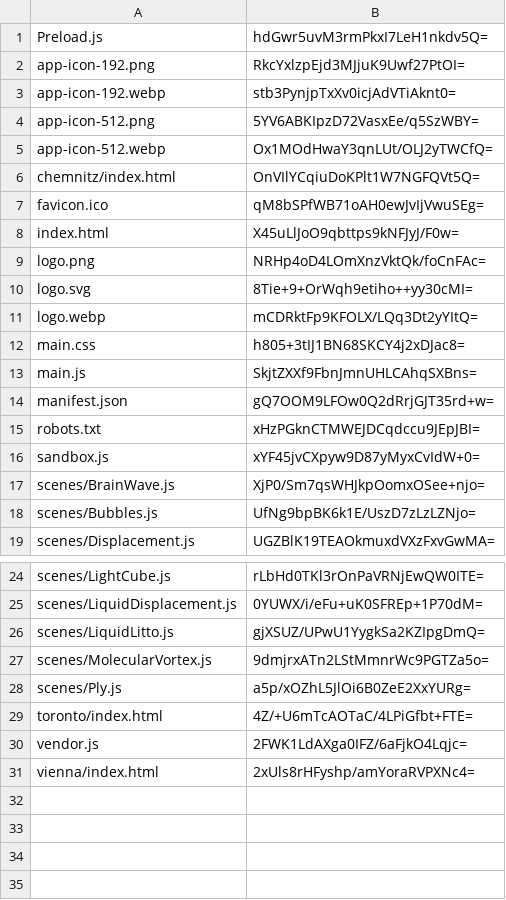
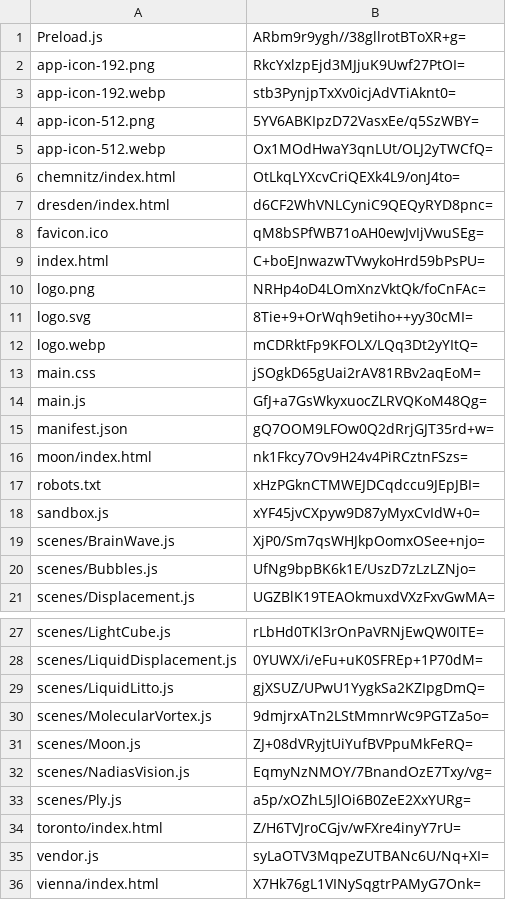
Before and after one commit to artificialmuseum/artificialmuseum.com, a CSV file: docs/etags.csv, drawn as a sheet; only a part is shown, gaps mark what is left out; the diff covers the shown part only.

```diff
--- a/docs/etags.csv
+++ b/docs/etags.csv
@@ -1,2 +1,2 @@
-Preload.js,hdGwr5uvM3rmPkxI7LeH1nkdv5Q=
+Preload.js,ARbm9r9ygh//38gllrotBToXR+g=
 app-icon-192.png,RkcYxlzpEjd3MJjuK9Uwf27PtOI=
@@ -5,5 +5,6 @@ app-icon-512.png,5YV6ABKIpzD72VasxEe/q5SzWBY=
 app-icon-512.webp,Ox1MOdHwaY3qnLUt/OLJ2yTWCfQ=
-chemnitz/index.html,OnVIlYCqiuDoKPlt1W7NGFQVt5Q=
+chemnitz/index.html,OtLkqLYXcvCriQEXk4L9/onJ4to=
+dresden/index.html,d6CF2WhVNLCyniC9QEQyRYD8pnc=
 favicon.ico,qM8bSPfWB71oAH0ewJvIjVwuSEg=
-index.html,X45uLlJoO9qbttps9kNFJyJ/F0w=
+index.html,C+boEJnwazwTVwykoHrd59bPsPU=
 logo.png,NRHp4oD4LOmXnzVktQk/foCnFAc=
@@ -11,5 +12,6 @@ logo.svg,8Tie+9+OrWqh9etiho++yy30cMI=
 logo.webp,mCDRktFp9KFOLX/LQq3Dt2yYItQ=
-main.css,h805+3tIJ1BN68SKCY4j2xDJac8=
-main.js,SkjtZXXf9FbnJmnUHLCAhqSXBns=
+main.css,jSOgkD65gUai2rAV81RBv2aqEoM=
+main.js,GfJ+a7GsWkyxuocZLRVQKoM48Qg=
 manifest.json,gQ7OOM9LFOw0Q2dRrjGJT35rd+w=
+moon/index.html,nk1Fkcy7Ov9H24v4PiRCztnFSzs=
 robots.txt,xHzPGknCTMWEJDCqdccu9JEpJBI=
@@ -27,5 +30,7 @@ scenes/LiquidLitto.js,gjXSUZ/UPwU1YygkSa2KZIpgDmQ=
 scenes/MolecularVortex.js,9dmjrxATn2LStMmnrWc9PGTZa5o=
+scenes/Moon.js,ZJ+08dVRyjtUiYufBVPpuMkFeRQ=
+scenes/NadiasVision.js,EqmyNzNMOY/7BnandOzE7Txy/vg=
 scenes/Ply.js,a5p/xOZhL5JlOi6B0ZeE2XxYURg=
-toronto/index.html,4Z/+U6mTcAOTaC/4LPiGfbt+FTE=
-vendor.js,2FWK1LdAXga0IFZ/6aFjkO4Lqjc=
-vienna/index.html,2xUls8rHFyshp/amYoraRVPXNc4=
+toronto/index.html,Z/H6TVJroCGjv/wFXre4inyY7rU=
+vendor.js,syLaOTV3MqpeZUTBANc6U/Nq+XI=
+vienna/index.html,X7Hk76gL1VINySqgtrPAMyG7Onk=
```
Also changed, not shown: 1 added row and 1 edited cell elsewhere in this file, 28 other files.
